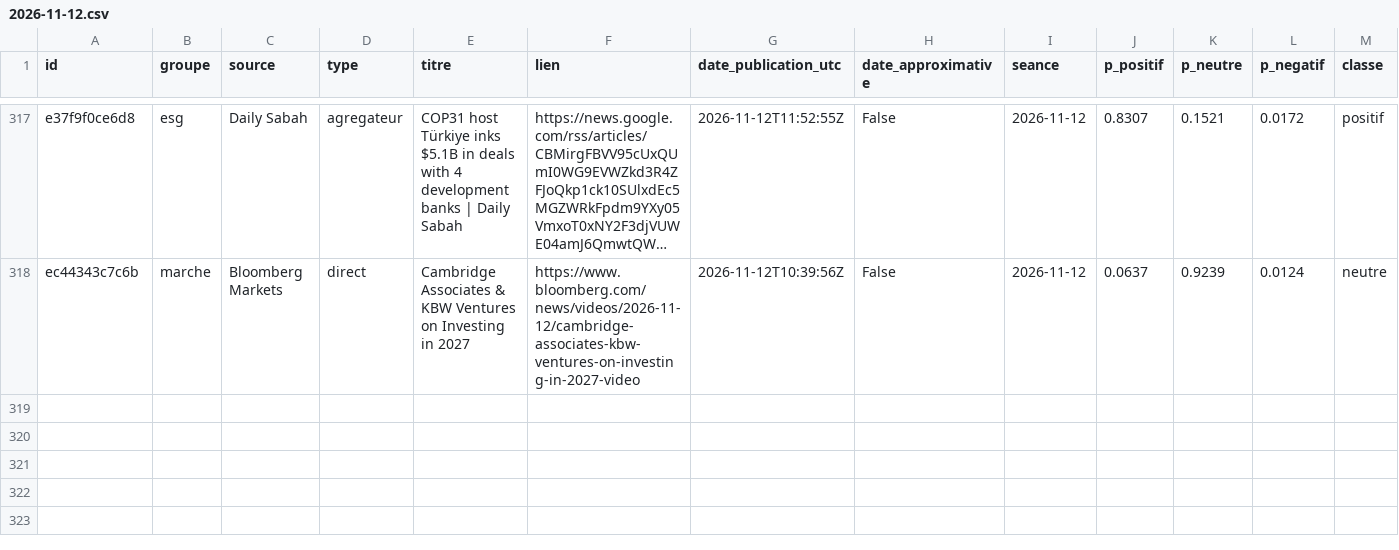
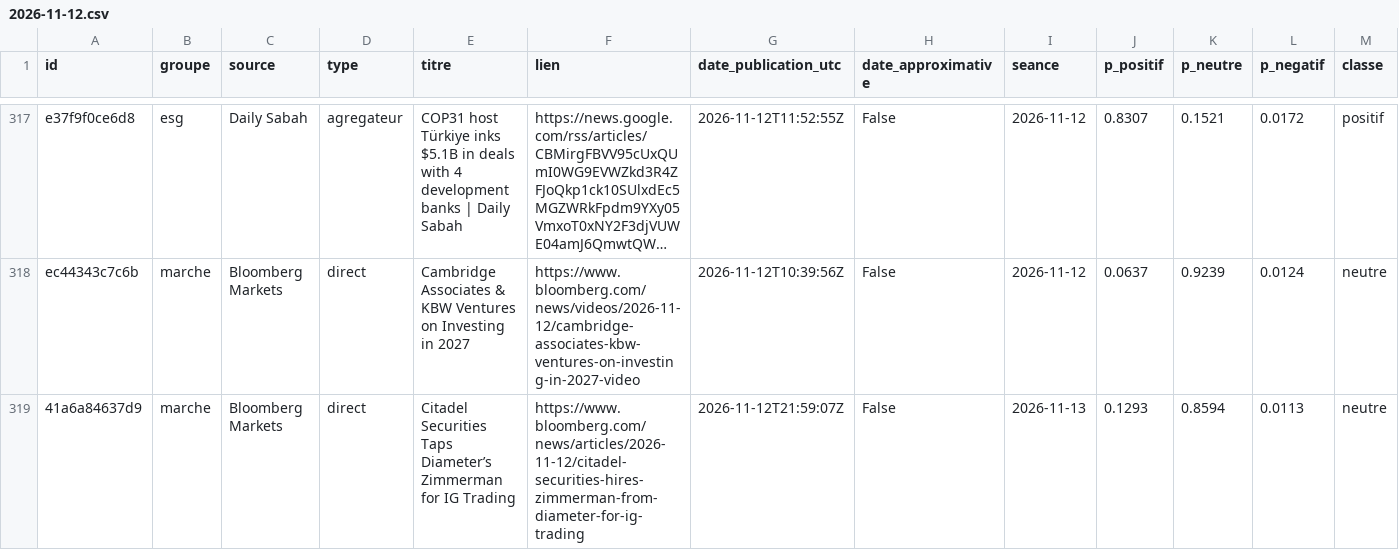
Before and after one commit to Gaaabbb444/contrepoint, a CSV file: data/titres/2026/11/2026-11-12.csv, drawn as a sheet; only a part is shown, gaps mark what is left out; long unchanged cells end in …; rows hold the shown columns only; the diff names each change by its address in the sheet, - before the commit and + after, or states it on an @@ line.

```diff
--- a/data/titres/2026/11/2026-11-12.csv
+++ b/data/titres/2026/11/2026-11-12.csv
+row 319: 41a6a84637d9 | marche | Bloomberg Markets | direct | Citadel Securities Taps Diameter’s Zimmerman for IG Trading | https://www.bloomberg.com/news/articles/2026-11-12/citadel-securities-hires-zimmerman-from-diameter-for-ig-trading | 2026-11-12T21:59:07Z | False | 2026-11-13 | 0.1293 | 0.8594 | 0.0113 | neutre
```
Also changed, not shown: data/journal_execution.csv, 1 other file.
